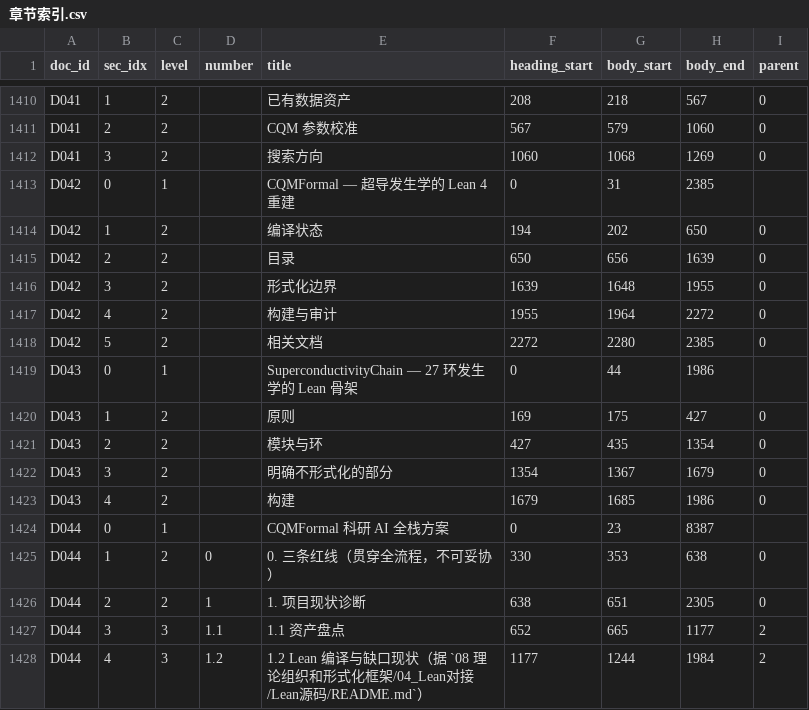
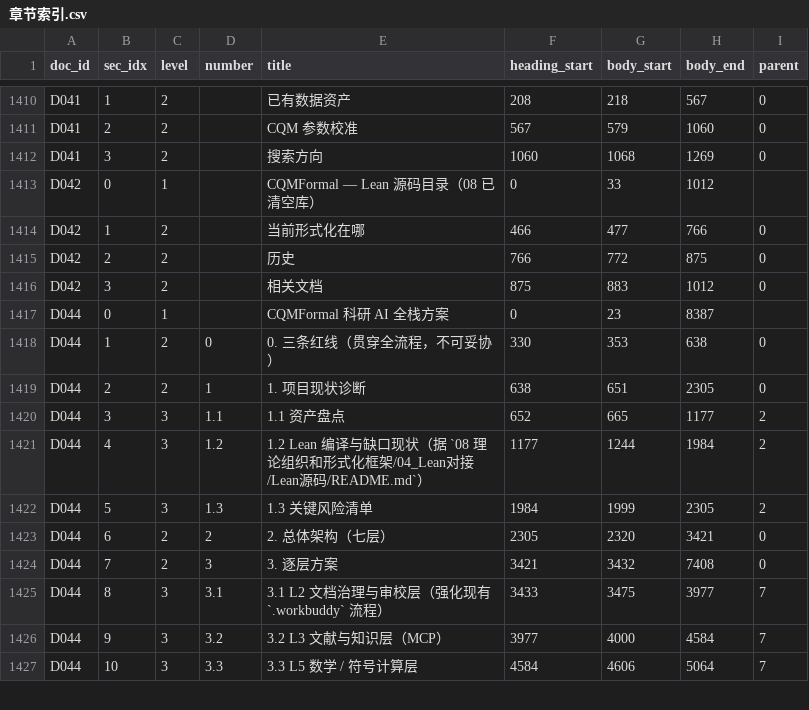
Before and after one commit to Qp1117b/Coupling-Constant-Quantum-Mechanics, a CSV file: 08 理论组织和形式化框架/00_外部引用/章节索引.csv, drawn as a sheet; only a part is shown, gaps mark what is left out; the shorter side is filled out with more unchanged rows; the diff covers the shown part only.

```diff
--- a/08 理论组织和形式化框架/00_外部引用/章节索引.csv
+++ b/08 理论组织和形式化框架/00_外部引用/章节索引.csv
@@ -1412,13 +1412,6 @@ D041,2,2,,CQM 参数校准,567,579,1060,0
 D041,3,2,,搜索方向,1060,1068,1269,0
-D042,0,1,,CQMFormal — 超导发生学的 Lean 4 重建,0,31,2385,
-D042,1,2,,编译状态,194,202,650,0
-D042,2,2,,目录,650,656,1639,0
-D042,3,2,,形式化边界,1639,1648,1955,0
-D042,4,2,,构建与审计,1955,1964,2272,0
-D042,5,2,,相关文档,2272,2280,2385,0
-D043,0,1,,SuperconductivityChain — 27 环发生学的 Lean 骨架,0,44,1986,
-D043,1,2,,原则,169,175,427,0
-D043,2,2,,模块与环,427,435,1354,0
-D043,3,2,,明确不形式化的部分,1354,1367,1679,0
-D043,4,2,,构建,1679,1685,1986,0
+D042,0,1,,CQMFormal — Lean 源码目录（08 已清空库）,0,33,1012,
+D042,1,2,,当前形式化在哪,466,477,766,0
+D042,2,2,,历史,766,772,875,0
+D042,3,2,,相关文档,875,883,1012,0
 D044,0,1,,CQMFormal 科研 AI 全栈方案,0,23,8387,
```
Also changed, not shown: 14 edited cells elsewhere in this file, 08 理论组织和形式化框架/00_外部引用/证据映射.csv, 08 理论组织和形式化框架/00_外部引用/语料清单.csv, 48 other files.
